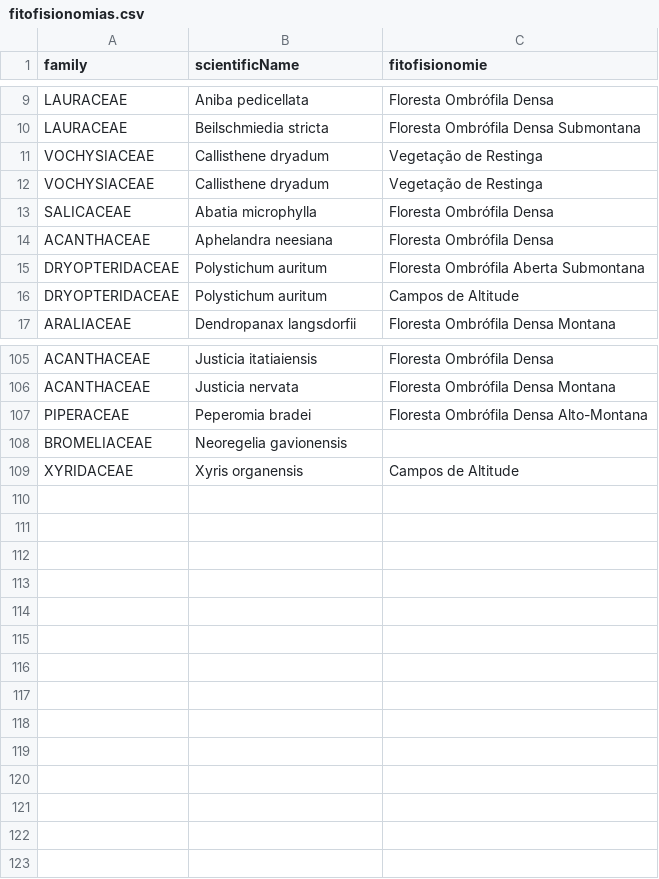
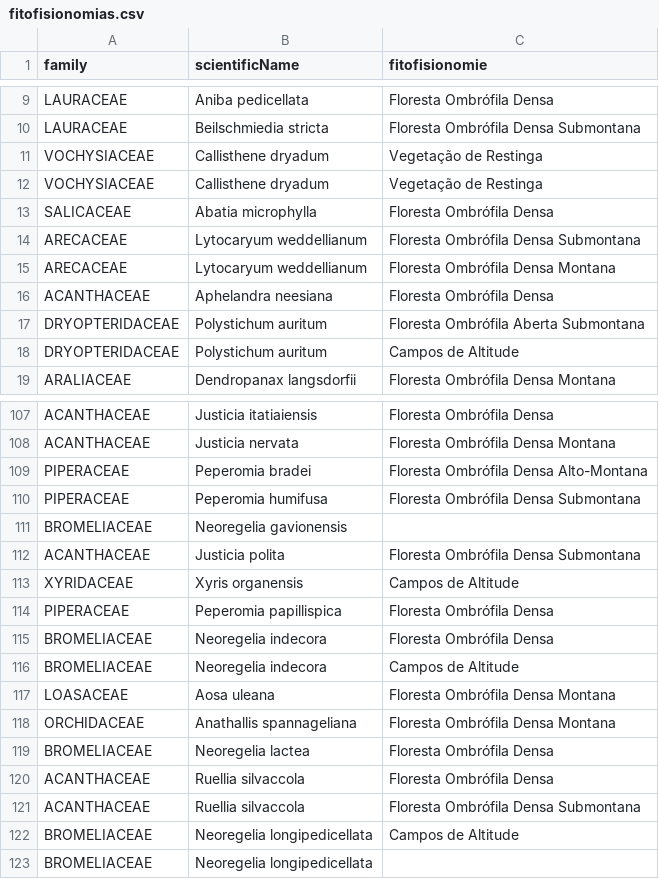
Before and after one commit to andreeppinghaus/reports, a CSV file: data/endemicas_rio_de_janeiro/fitofisionomias.csv, drawn as a sheet; only a part is shown, gaps mark what is left out; the diff names each change by its address in the sheet, - before the commit and + after, or states it on an @@ line.

```diff
--- a/data/endemicas_rio_de_janeiro/fitofisionomias.csv
+++ b/data/endemicas_rio_de_janeiro/fitofisionomias.csv
+row 14: ARECACEAE | Lytocaryum weddellianum | Floresta Ombrófila Densa Submontana
+row 15: ARECACEAE | Lytocaryum weddellianum | Floresta Ombrófila Densa Montana
+row 110: PIPERACEAE | Peperomia humifusa | Floresta Ombrófila Densa Submontana
+row 112: ACANTHACEAE | Justicia polita | Floresta Ombrófila Densa Submontana
+row 114: PIPERACEAE | Peperomia papillispica | Floresta Ombrófila Densa
+row 115: BROMELIACEAE | Neoregelia indecora | Floresta Ombrófila Densa
+row 116: BROMELIACEAE | Neoregelia indecora | Campos de Altitude
+row 117: LOASACEAE | Aosa uleana | Floresta Ombrófila Densa Montana
+row 118: ORCHIDACEAE | Anathallis spannageliana | Floresta Ombrófila Densa Montana
+row 119: BROMELIACEAE | Neoregelia lactea | Floresta Ombrófila Densa
+row 120: ACANTHACEAE | Ruellia silvaccola | Floresta Ombrófila Densa
+row 121: ACANTHACEAE | Ruellia silvaccola | Floresta Ombrófila Densa Submontana
+row 122: BROMELIACEAE | Neoregelia longipedicellata | Campos de Altitude
+row 123: BROMELIACEAE | Neoregelia longipedicellata
```
Also changed, not shown: data/endemicas_rio_de_janeiro/biomas.csv, data/endemicas_rio_de_janeiro/ecology.csv, 51 other files.
